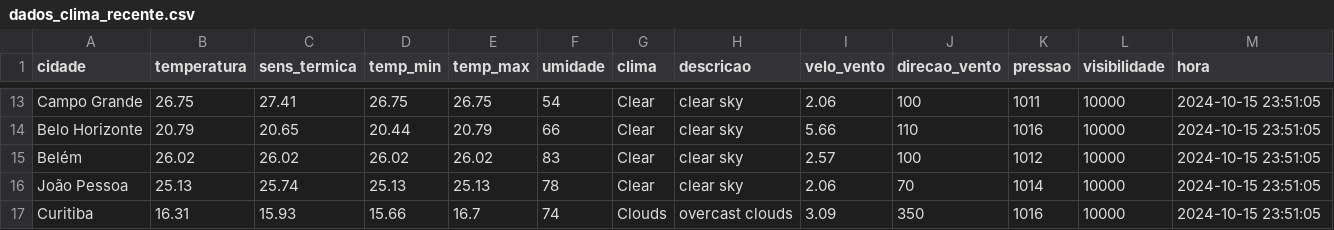
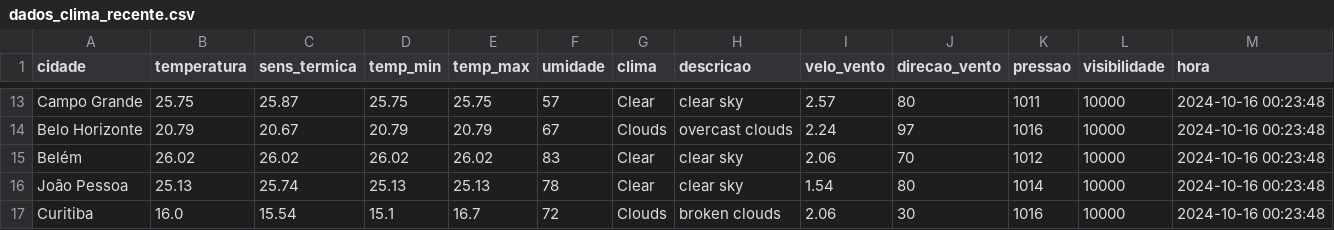
Before and after one commit to ThFenrir/integradorClimaDados, a CSV file: dados_clima_recente.csv, drawn as a sheet; only a part is shown, gaps mark what is left out; the diff covers the shown part only; the diff names each change by its address in the sheet, - before the commit and + after, or states it on an @@ line.

```diff
--- a/dados_clima_recente.csv
+++ b/dados_clima_recente.csv
-B13 (temperatura): 26.75
+B13 (temperatura): 25.75
-C13 (sens_termica): 27.41
+C13 (sens_termica): 25.87
-D13 (temp_min): 26.75
+D13 (temp_min): 25.75
-E13 (temp_max): 26.75
+E13 (temp_max): 25.75
-F13 (umidade): 54
+F13 (umidade): 57
-I13 (velo_vento): 2.06
+I13 (velo_vento): 2.57
-J13 (direcao_vento): 100
+J13 (direcao_vento): 80
-M13:M17 (hora): 2024-10-15 23:51:05
+M13:M17 (hora): 2024-10-16 00:23:48
-C14 (sens_termica): 20.65
+C14 (sens_termica): 20.67
-D14 (temp_min): 20.44
+D14 (temp_min): 20.79
-F14 (umidade): 66
+F14 (umidade): 67
-G14 (clima): Clear
+G14 (clima): Clouds
-H14 (descricao): clear sky
+H14 (descricao): overcast clouds
-I14 (velo_vento): 5.66
+I14 (velo_vento): 2.24
-J14 (direcao_vento): 110
+J14 (direcao_vento): 97
-I15 (velo_vento): 2.57
+I15 (velo_vento): 2.06
-J15 (direcao_vento): 100
+J15 (direcao_vento): 70
-I16 (velo_vento): 2.06
+I16 (velo_vento): 1.54
-J16 (direcao_vento): 70
+J16 (direcao_vento): 80
-B17 (temperatura): 16.31
+B17 (temperatura): 16.0
-C17 (sens_termica): 15.93
+C17 (sens_termica): 15.54
-D17 (temp_min): 15.66
+D17 (temp_min): 15.1
-F17 (umidade): 74
+F17 (umidade): 72
-H17 (descricao): overcast clouds
+H17 (descricao): broken clouds
-I17 (velo_vento): 3.09
+I17 (velo_vento): 2.06
-J17 (direcao_vento): 350
+J17 (direcao_vento): 30
```
Also changed, not shown: 118 edited cells elsewhere in this file.
